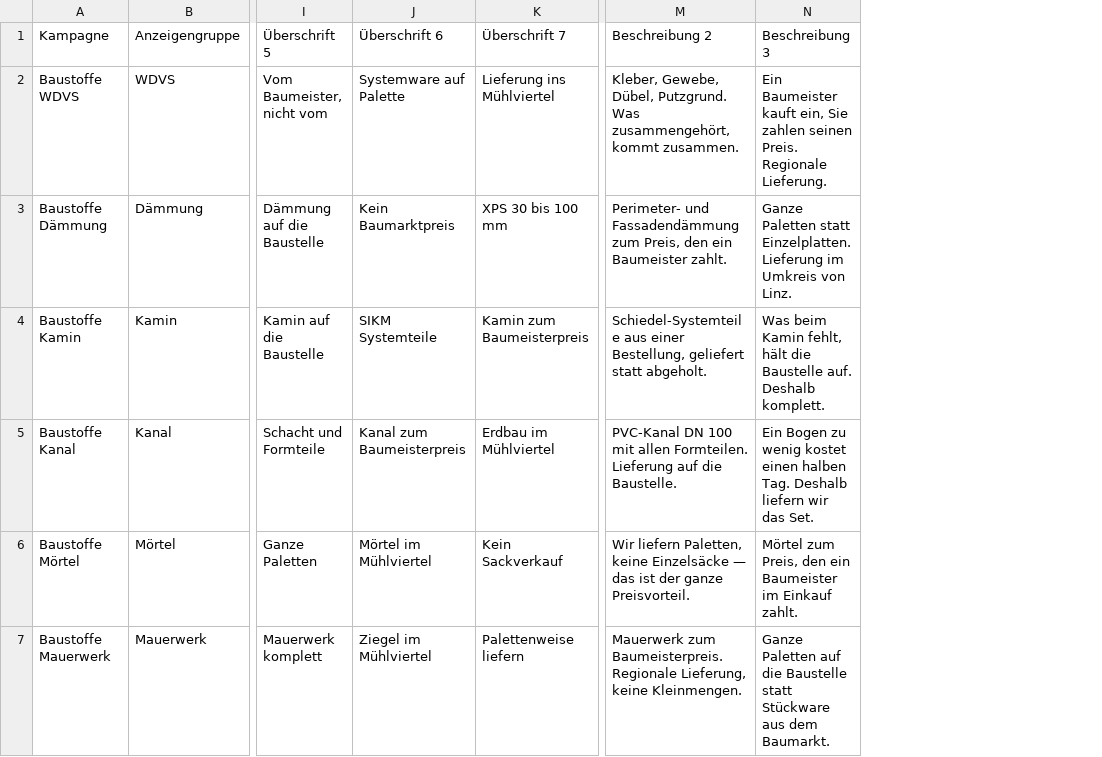
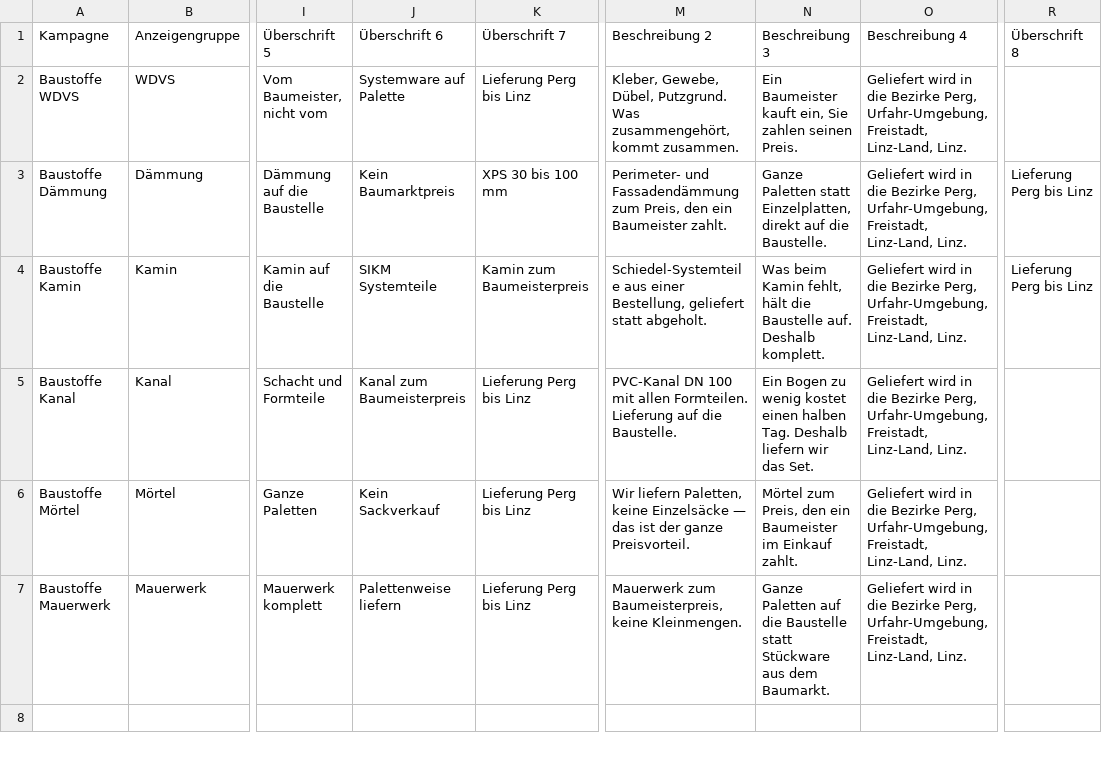
Before and after one commit to freudenthalerried-cmd/matlab, a CSV file: shop/ausgabe/kampagne/anzeigen.csv, drawn as a sheet; only a part is shown, gaps mark what is left out; the diff names each change by its address in the sheet, - before the commit and + after, or states it on an @@ line.

```diff
--- a/shop/ausgabe/kampagne/anzeigen.csv
+++ b/shop/ausgabe/kampagne/anzeigen.csv
+column O (Beschreibung 4), rows 2-7: all Geliefert wird in die Bezirke Perg, Urfahr-Umgebung, Freistadt, Linz-Land, Linz.
+column R (Überschrift 8), rows 3-4: Lieferung Perg bis Linz | Lieferung Perg bis Linz
-K2 (Überschrift 7): Lieferung ins Mühlviertel
+K2 (Überschrift 7): Lieferung Perg bis Linz
-N2 (Beschreibung 3): …seinen Preis. Regionale Lieferung.
+N2 (Beschreibung 3): …seinen Preis.
-N3 (Beschreibung 3): …Paletten statt Einzelplatten. Lieferung im Umkreis von Linz.
+N3 (Beschreibung 3): …Paletten statt Einzelplatten, direkt auf die Baustelle.
-K5 (Überschrift 7): Erdbau im Mühlviertel
+K5 (Überschrift 7): Lieferung Perg bis Linz
-J6 (Überschrift 6): Mörtel im Mühlviertel
+J6 (Überschrift 6): Kein Sackverkauf
-K6 (Überschrift 7): Kein Sackverkauf
+K6 (Überschrift 7): Lieferung Perg bis Linz
-J7 (Überschrift 6): Ziegel im Mühlviertel
+J7 (Überschrift 6): Palettenweise liefern
-K7 (Überschrift 7): Palettenweise liefern
+K7 (Überschrift 7): Lieferung Perg bis Linz
-M7 (Beschreibung 2): Mauerwerk zum Baumeisterpreis. Regionale Lieferung, keine Kleinmengen.
+M7 (Beschreibung 2): Mauerwerk zum Baumeisterpreis, keine Kleinmengen.
```
Also changed, not shown: 4 other files.
